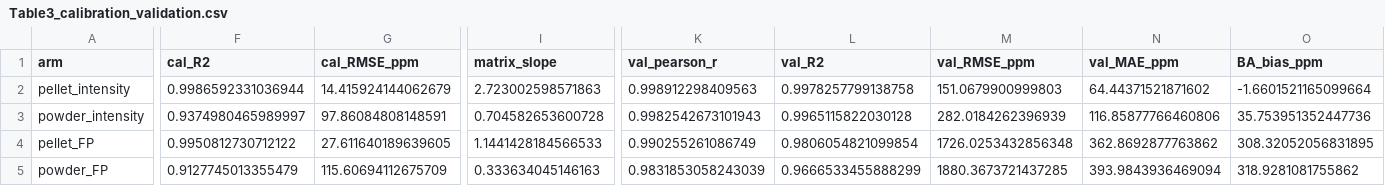
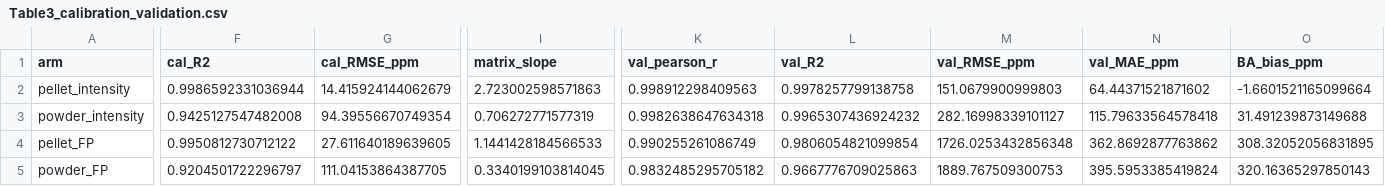
Before and after one commit to biopixl/PhD_Projects, a CSV file: Eaton-Fire-Ash/D2D/XRF/results/Table3_calibration_validation.csv, drawn as a sheet; only a part is shown, gaps mark what is left out; the diff covers the shown part only; the diff names each change by its address in the sheet, - before the commit and + after, or states it on an @@ line.

```diff
--- a/Eaton-Fire-Ash/D2D/XRF/results/Table3_calibration_validation.csv
+++ b/Eaton-Fire-Ash/D2D/XRF/results/Table3_calibration_validation.csv
-F3 (cal_R2): 0.9374980465989997
+F3 (cal_R2): 0.9425127547482008
-G3 (cal_RMSE_ppm): 97.86084808148591
+G3 (cal_RMSE_ppm): 94.39556670749354
-I3 (matrix_slope): 0.704582653600728
+I3 (matrix_slope): 0.706272771577319
-K3 (val_pearson_r): 0.9982542673101943
+K3 (val_pearson_r): 0.9982638647634318
-L3 (val_R2): 0.9965115822030128
+L3 (val_R2): 0.9965307436924232
-M3 (val_RMSE_ppm): 282.0184262396939
+M3 (val_RMSE_ppm): 282.16998339101127
-N3 (val_MAE_ppm): 116.85877766460806
+N3 (val_MAE_ppm): 115.79633564578418
-O3 (BA_bias_ppm): 35.753951352447736
+O3 (BA_bias_ppm): 31.491239873149688
-F5 (cal_R2): 0.9127745013355479
+F5 (cal_R2): 0.9204501722296797
-G5 (cal_RMSE_ppm): 115.60694112675709
+G5 (cal_RMSE_ppm): 111.04153864387705
-I5 (matrix_slope): 0.333634045146163
+I5 (matrix_slope): 0.3340199103814045
-K5 (val_pearson_r): 0.9831853058243039
+K5 (val_pearson_r): 0.9832485295705182
-L5 (val_R2): 0.9666533455888299
+L5 (val_R2): 0.9667776709025863
-M5 (val_RMSE_ppm): 1880.3673721437285
+M5 (val_RMSE_ppm): 1889.767509300753
-N5 (val_MAE_ppm): 393.9843936469094
+N5 (val_MAE_ppm): 395.5953385419824
-O5 (BA_bias_ppm): 318.9281081755862
+O5 (BA_bias_ppm): 320.16365297850143
```
Also changed, not shown: 6 edited cells elsewhere in this file, Eaton-Fire-Ash/D2D/XRF/data/calibration/PBP_calibration_detailed.csv, Eaton-Fire-Ash/D2D/XRF/data/calibration/PBP_calibration_table.csv, 11 other files.
